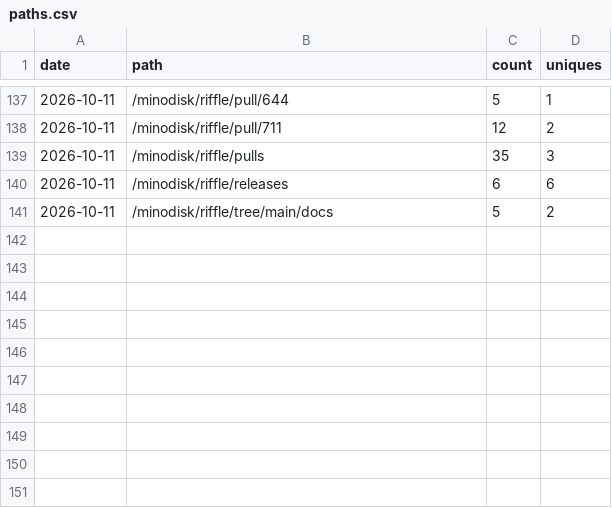
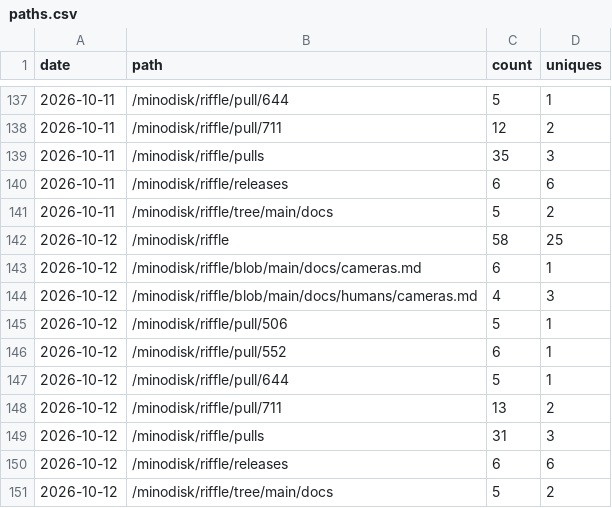
Before and after one commit to minodisk/riffle, a CSV file: paths.csv, drawn as a sheet; only a part is shown, gaps mark what is left out.

```diff
--- a/paths.csv
+++ b/paths.csv
@@ -141 +141,11 @@ date,path,count,uniques
 2026-10-11,"/minodisk/riffle/tree/main/docs",5,2
+2026-10-12,"/minodisk/riffle",58,25
+2026-10-12,"/minodisk/riffle/blob/main/docs/cameras.md",6,1
+2026-10-12,"/minodisk/riffle/blob/main/docs/humans/cameras.md",4,3
+2026-10-12,"/minodisk/riffle/pull/506",5,1
+2026-10-12,"/minodisk/riffle/pull/552",6,1
+2026-10-12,"/minodisk/riffle/pull/644",5,1
+2026-10-12,"/minodisk/riffle/pull/711",13,2
+2026-10-12,"/minodisk/riffle/pulls",31,3
+2026-10-12,"/minodisk/riffle/releases",6,6
+2026-10-12,"/minodisk/riffle/tree/main/docs",5,2
```
Also changed, not shown: clones.csv, referrers.csv, 3 other files.
